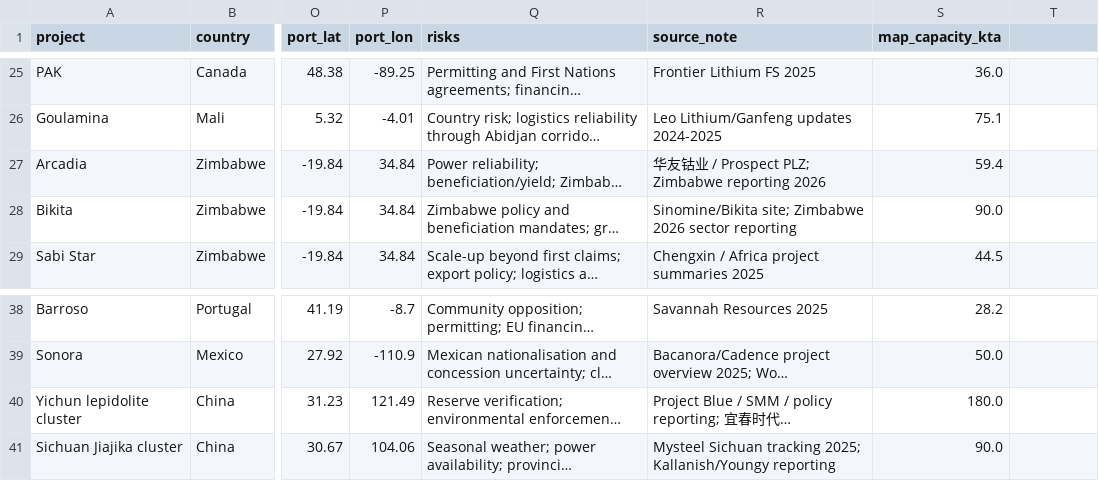
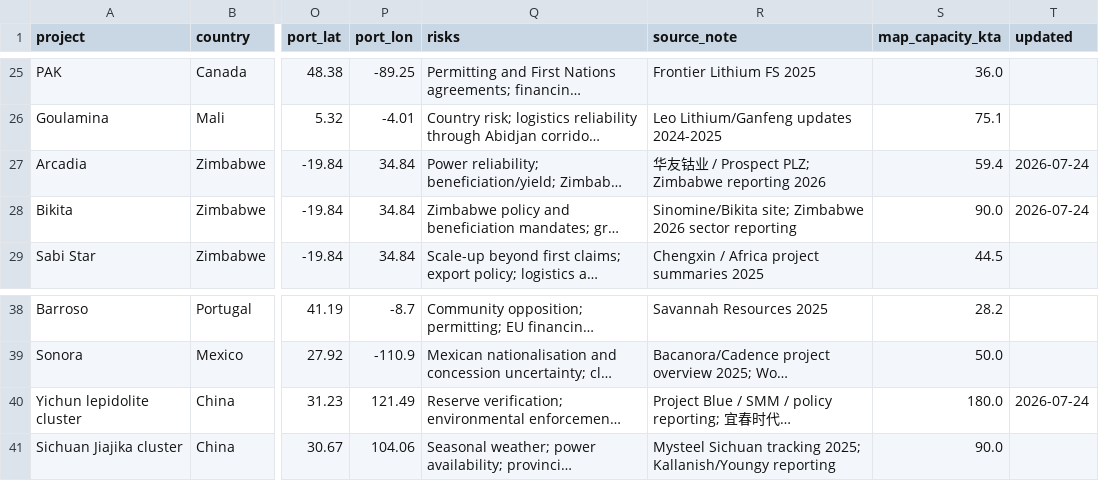
Before and after one commit to sickate/reports-site, a CSV file: public/data/global-lithium-database-2026.csv, drawn as a sheet; only a part is shown, gaps mark what is left out; long unchanged cells end in …; the diff names each change by its address in the sheet, - before the commit and + after, or states it on an @@ line.

```diff
--- a/public/data/global-lithium-database-2026.csv
+++ b/public/data/global-lithium-database-2026.csv
-T1: (empty)
+T1: updated
-T27:T28 (updated): (empty)
+T27:T28 (updated): 2026-07-24
-T40 (updated): (empty)
+T40 (updated): 2026-07-24
```
Also changed, not shown: 3 other files.
